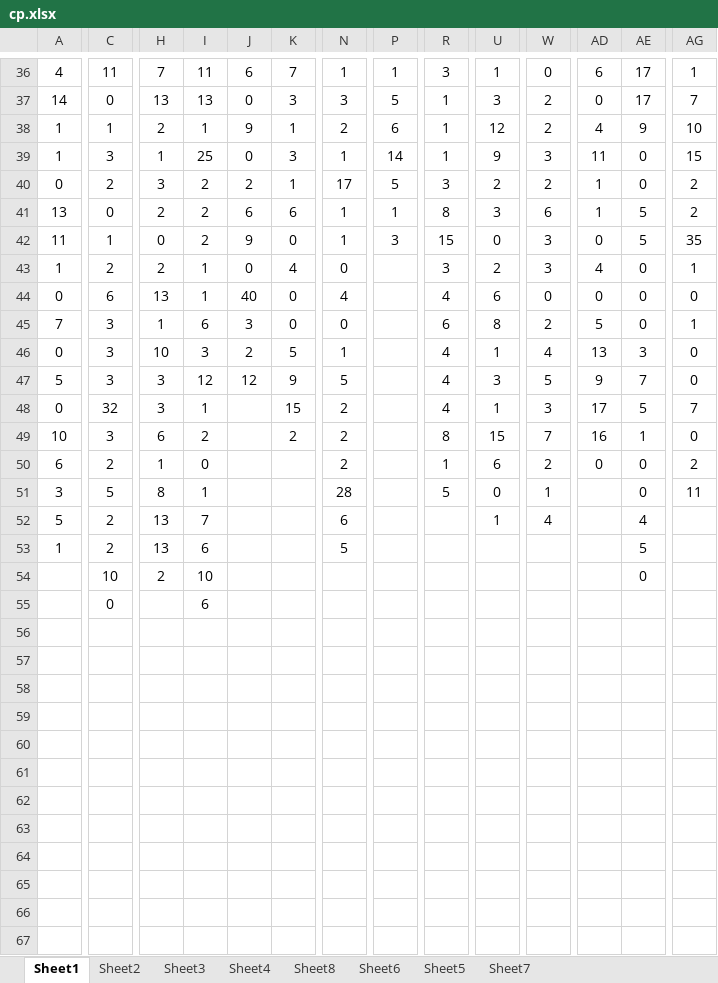
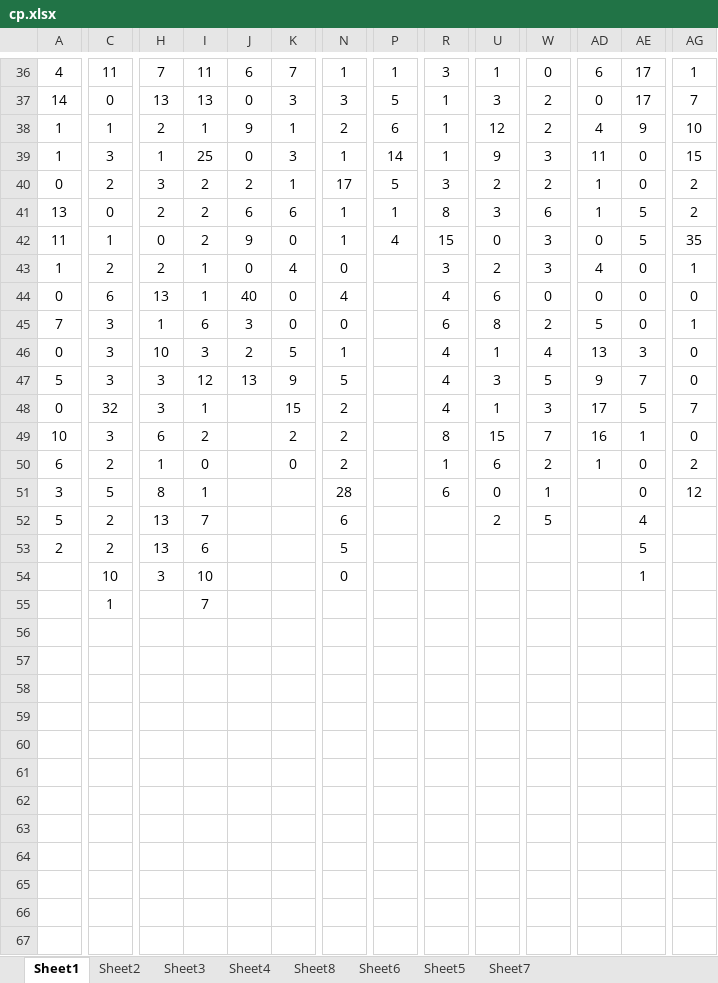
Before and after one commit to gushenwei/julienedies.github.com, an Excel workbook: _back/cp/cp.xlsx, sheet Sheet1, drawn as a sheet; only a part is shown, gaps mark what is left out; values as stored, in another font and other column widths than the file's, no borders; removed rows and columns are numbered as before the commit, all else as after; rows hold the shown columns only; the diff covers the shown part only; the diff names each change by its address in the sheet, - before the commit and + after, or states it on an @@ line.

```diff
--- a/_back/cp/cp.xlsx (sheet Sheet1)
+++ b/_back/cp/cp.xlsx (sheet Sheet1)
-P42: 3
+P42: 4
-J47: 12
+J47: 13
-K50: (empty)
+K50: 0
-AD50: 0
+AD50: 1
-R51: 5
+R51: 6
-AG51: 11
+AG51: 12
-U52: 1
+U52: 2
-W52: 4
+W52: 5
-A53: 1
+A53: 2
-H54: 2
+H54: 3
-N54: (empty)
+N54: 0
-AE54: 0
+AE54: 1
-C55: 0
+C55: 1
-I55: 6
+I55: 7
-row 66: (empty)
+row 66: (empty)
```
Also changed, not shown: 17 edited cells elsewhere in this sheet, sheet Sheet2, sheet Sheet6, sheet Sheet4, sheet Sheet8, sheet Sheet3, 5 other files.
